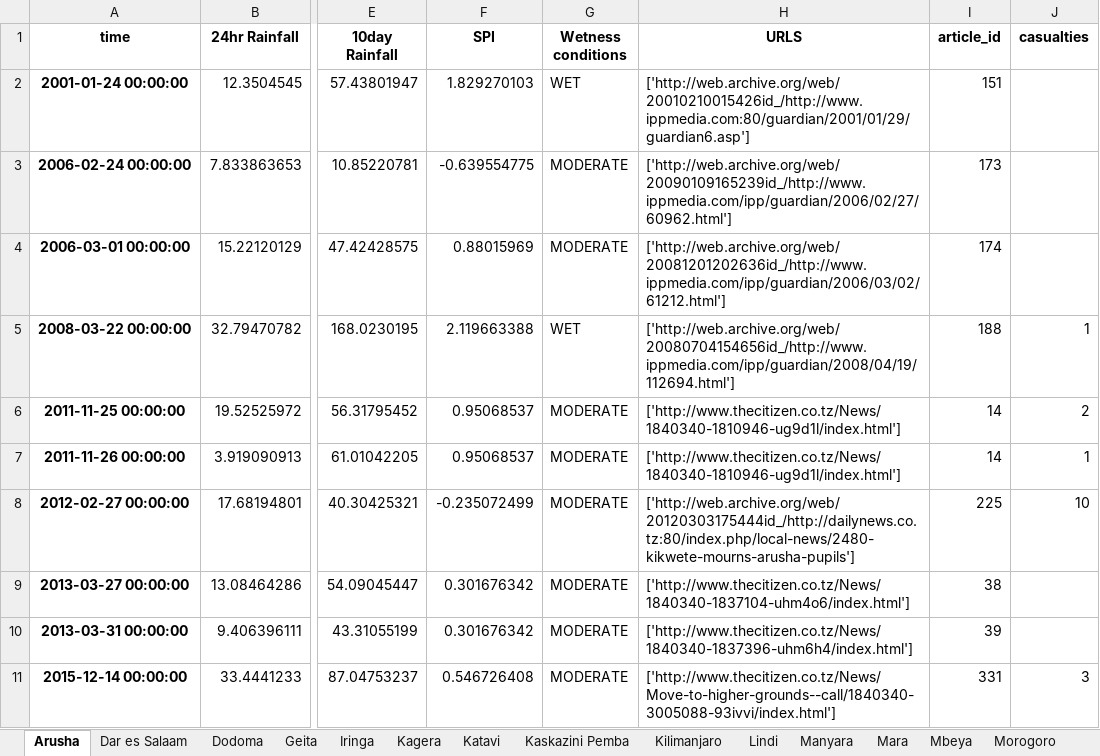
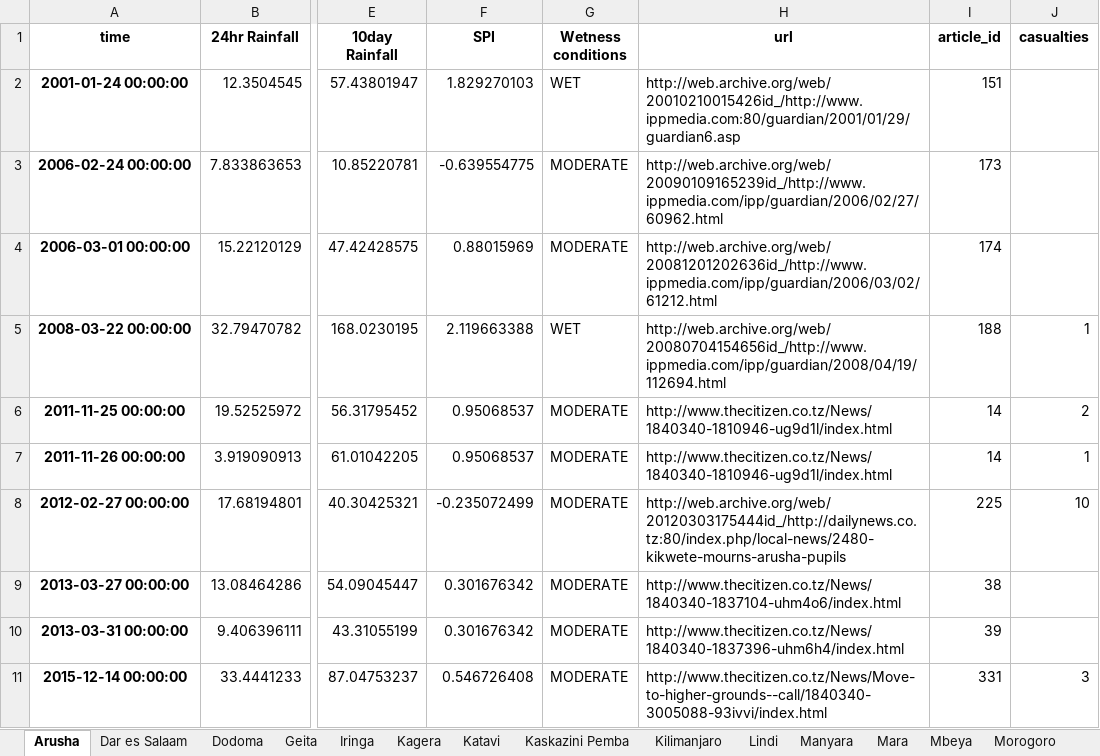
Before and after one commit to DELTAmats/tanzania_app, an Excel workbook: python/IMPACT_DB/merged_24hr_Rainfall.xlsx, sheet Arusha, drawn as a sheet; only a part is shown, gaps mark what is left out; values as stored, in another font and other column widths than the file's, no borders; the diff names each change by its address in the sheet, - before the commit and + after, or states it on an @@ line.

```diff
--- a/python/IMPACT_DB/merged_24hr_Rainfall.xlsx (sheet Arusha)
+++ b/python/IMPACT_DB/merged_24hr_Rainfall.xlsx (sheet Arusha)
-H1: URLS
+H1: url
-H2 (url): ['http://web.archive.org/web/20010210015426id_/http://www.ippmedia.com:80/guardian/2001/01/29/guardian6.asp']
+H2 (url): http://web.archive.org/web/20010210015426id_/http://www.ippmedia.com:80/guardian/2001/01/29/guardian6.asp
-H3 (url): ['http://web.archive.org/web/20090109165239id_/http://www.ippmedia.com/ipp/guardian/2006/02/27/60962.html']
+H3 (url): http://web.archive.org/web/20090109165239id_/http://www.ippmedia.com/ipp/guardian/2006/02/27/60962.html
-H4 (url): ['http://web.archive.org/web/20081201202636id_/http://www.ippmedia.com/ipp/guardian/2006/03/02/61212.html']
+H4 (url): http://web.archive.org/web/20081201202636id_/http://www.ippmedia.com/ipp/guardian/2006/03/02/61212.html
-H5 (url): ['http://web.archive.org/web/20080704154656id_/http://www.ippmedia.com/ipp/guardian/2008/04/19/112694.html']
+H5 (url): http://web.archive.org/web/20080704154656id_/http://www.ippmedia.com/ipp/guardian/2008/04/19/112694.html
-H6:H7 (url): ['http://www.thecitizen.co.tz/News/1840340-1810946-ug9d1l/index.html']
+H6:H7 (url): http://www.thecitizen.co.tz/News/1840340-1810946-ug9d1l/index.html
-H8 (url): ['http://web.archive.org/web/20120303175444id_/http://dailynews.co.tz:80/index.php/local-news/2480-kikwete-mourns-arusha-pupils']
+H8 (url): http://web.archive.org/web/20120303175444id_/http://dailynews.co.tz:80/index.php/local-news/2480-kikwete-mourns-arusha-pupils
-H9 (url): ['http://www.thecitizen.co.tz/News/1840340-1837104-uhm4o6/index.html']
+H9 (url): http://www.thecitizen.co.tz/News/1840340-1837104-uhm4o6/index.html
-H10 (url): ['http://www.thecitizen.co.tz/News/1840340-1837396-uhm6h4/index.html']
+H10 (url): http://www.thecitizen.co.tz/News/1840340-1837396-uhm6h4/index.html
-H11 (url): ['http://www.thecitizen.co.tz/News/Move-to-higher-grounds--call/1840340-3005088-93ivvi/index.html']
+H11 (url): http://www.thecitizen.co.tz/News/Move-to-higher-grounds--call/1840340-3005088-93ivvi/index.html
```
Also changed, not shown: sheet Dar es Salaam, sheet Morogoro, sheet Geita, sheet Mwanza, sheet Mtwara, sheet Mbeya, 19 more sheets.
